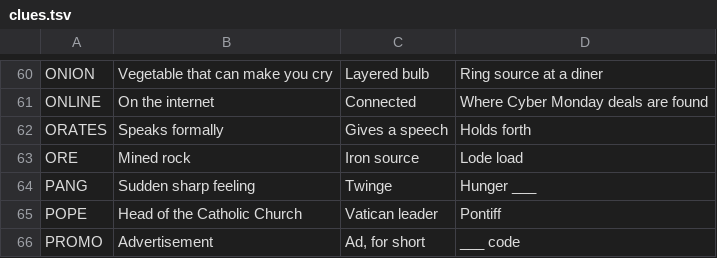
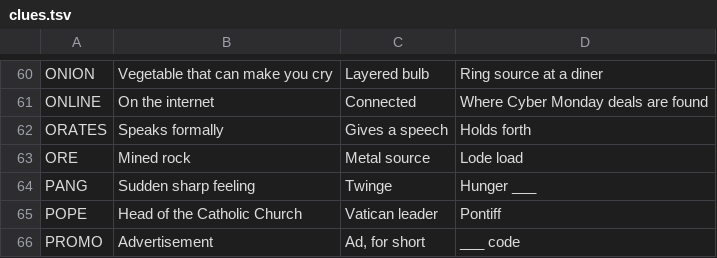
Before and after one commit to Catgenova/Catgenova.github.io, a TSV file: _source/crossword/clues.tsv, drawn as a sheet; only a part is shown, gaps mark what is left out; the diff covers the shown part only.

```diff
--- a/_source/crossword/clues.tsv
+++ b/_source/crossword/clues.tsv
@@ -62,3 +62,3 @@ ONLINE	On the internet	Connected	Where Cyber Monday deals are found
 ORATES	Speaks formally	Gives a speech	Holds forth
-ORE	Mined rock	Iron source	Lode load
+ORE	Mined rock	Metal source	Lode load
 PANG	Sudden sharp feeling	Twinge	Hunger ___
```
Also changed, not shown: 30 added rows elsewhere in this file, 9 other files.
